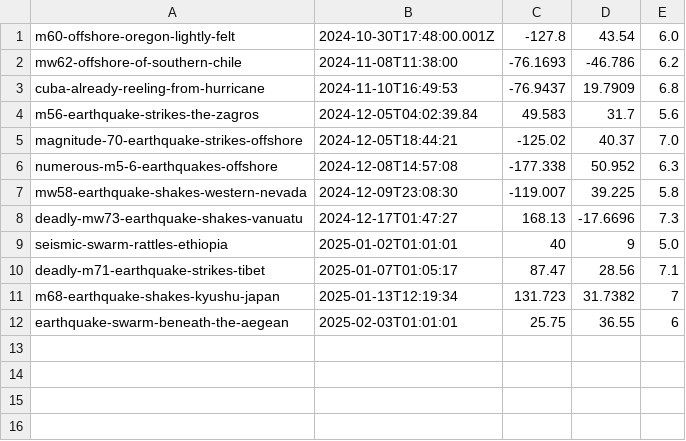
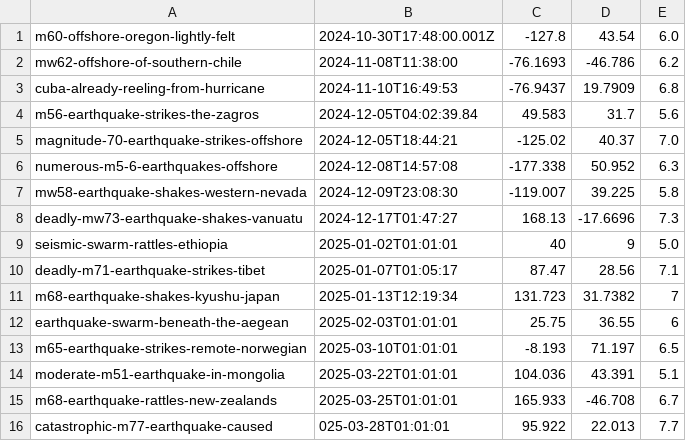
Before and after one commit to kyleedwardbradley/earthquake_insights_map, a CSV file: new_url_coords.csv, drawn as a sheet; the diff names each change by its address in the sheet, - before the commit and + after, or states it on an @@ line.

```diff
--- a/new_url_coords.csv
+++ b/new_url_coords.csv
+row 13: m65-earthquake-strikes-remote-norwegian | 2025-03-10T01:01:01 | -8.193 | 71.197 | 6.5
+row 14: moderate-m51-earthquake-in-mongolia | 2025-03-22T01:01:01 | 104.036 | 43.391 | 5.1
+row 15: m68-earthquake-rattles-new-zealands | 2025-03-25T01:01:01 | 165.933 | -46.708 | 6.7
+row 16: catastrophic-m77-earthquake-caused | 025-03-28T01:01:01 | 95.922 | 22.013 | 7.7
```
Also changed, not shown: 1 other file.
